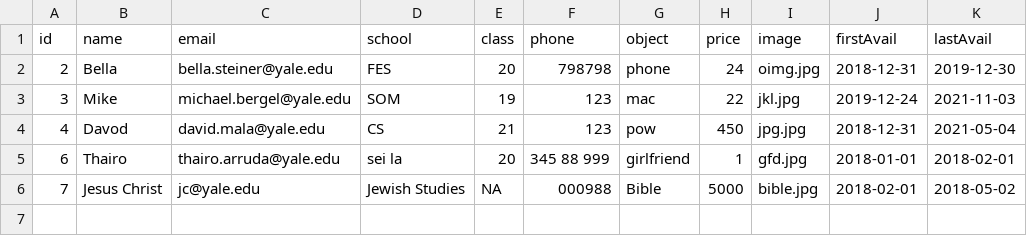
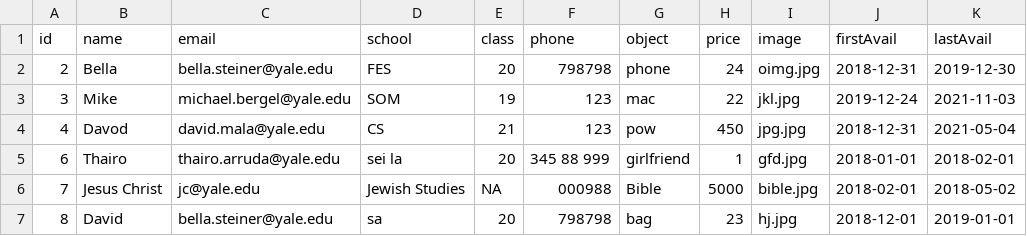
Before and after one commit to michaelbergel/y-circular2, a CSV file: out.csv, drawn as a sheet; the diff names each change by its address in the sheet, - before the commit and + after, or states it on an @@ line.

Commit message:
working

```diff
--- a/out.csv
+++ b/out.csv
+row 7: 8 | David | bella.steiner@yale.edu | sa | 20 | 798798 | bag | 23 | hj.jpg | 2018-12-01 | 2019-01-01
```
